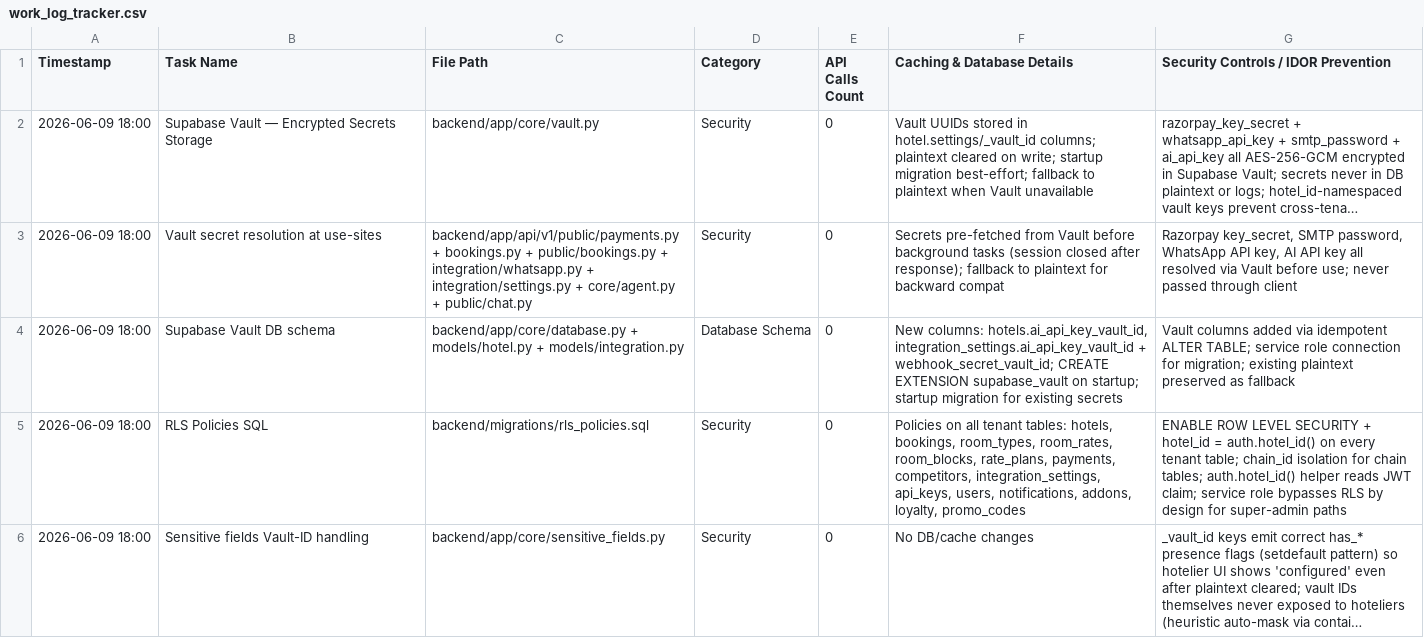
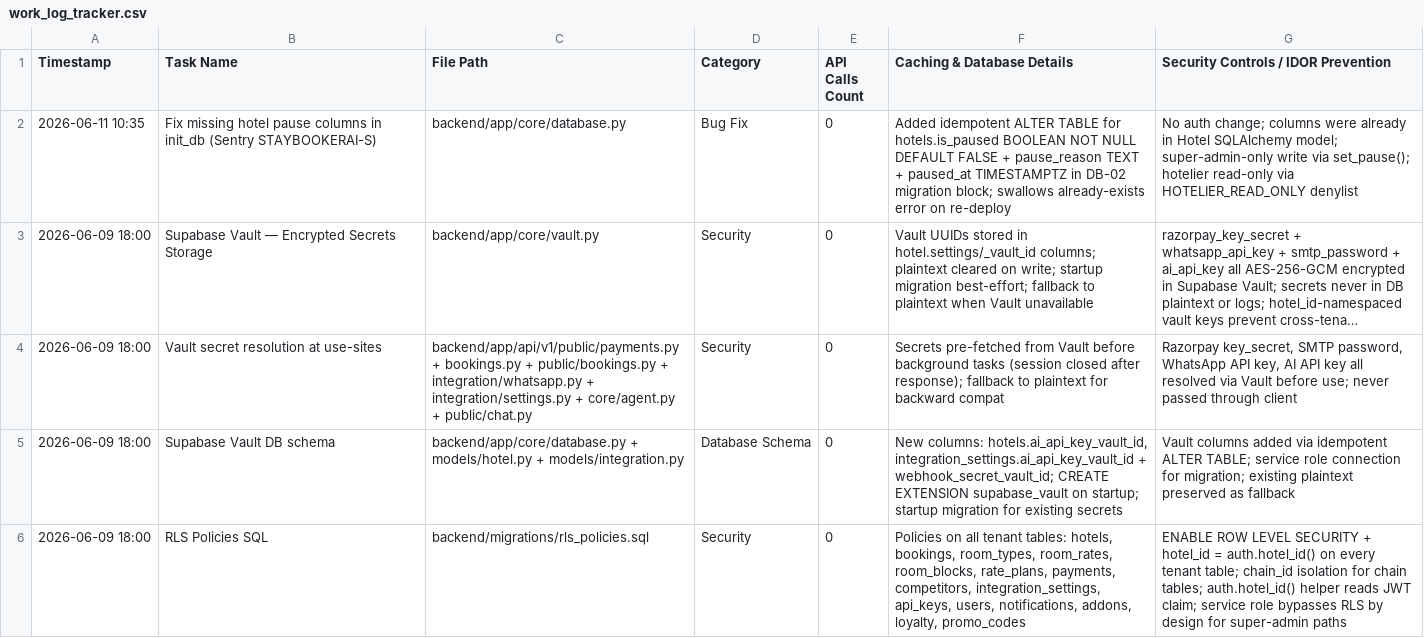
Before and after one commit to ToufiqQureshi/ai-based_booking-engine, a CSV file: work_log_tracker.csv, drawn as a sheet; only a part is shown; the shorter side is filled out with more unchanged rows; long unchanged cells end in …; the diff names each change by its address in the sheet, - before the commit and + after, or states it on an @@ line.

```diff
--- a/work_log_tracker.csv
+++ b/work_log_tracker.csv
+row 2: 2026-06-11 10:35 | Fix missing hotel pause columns in init_db (Sentry STAYBOOKERAI-S) | backend/app/core/database.py | Bug Fix | 0 | Added idempotent ALTER TABLE for hotels.is_paused BOOLEAN NOT NULL DEFAULT FALSE + pause_reason TEXT + paused_at TIMESTAMPTZ in DB-02 migration block; swallows already-exists error on re-deploy | No auth change; columns were already in Hotel SQLAlchemy model; super-admin-only write via set_pause(); hotelier read-only via HOTELIER_READ_ONLY denylist
```
